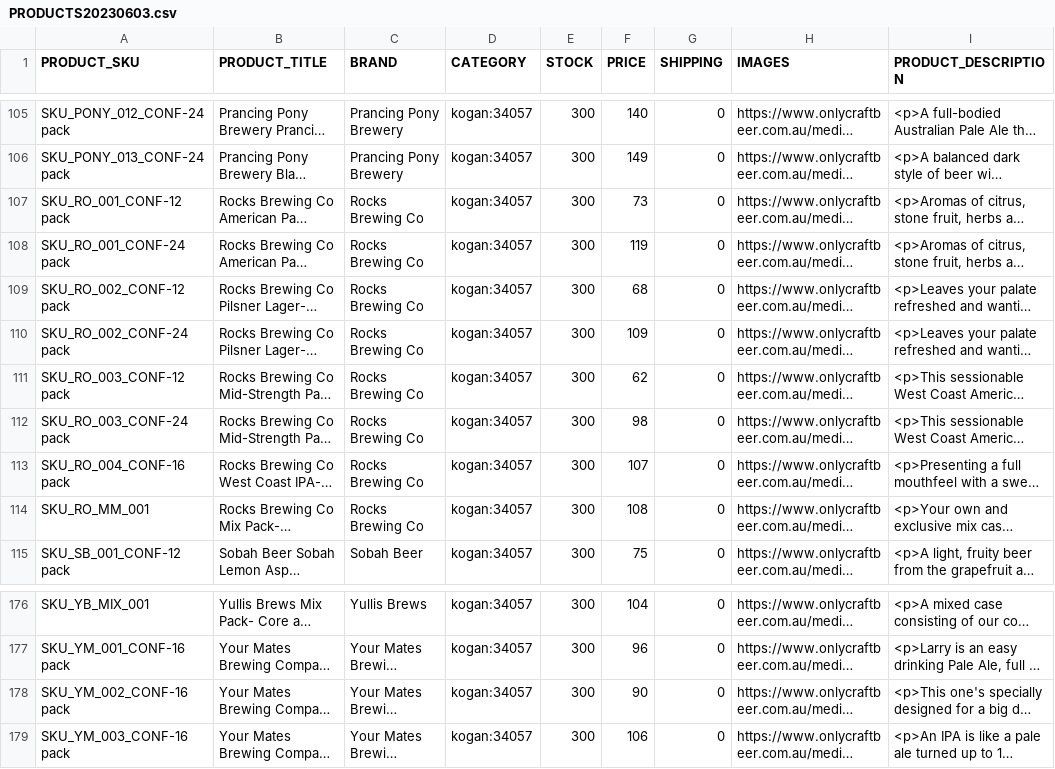
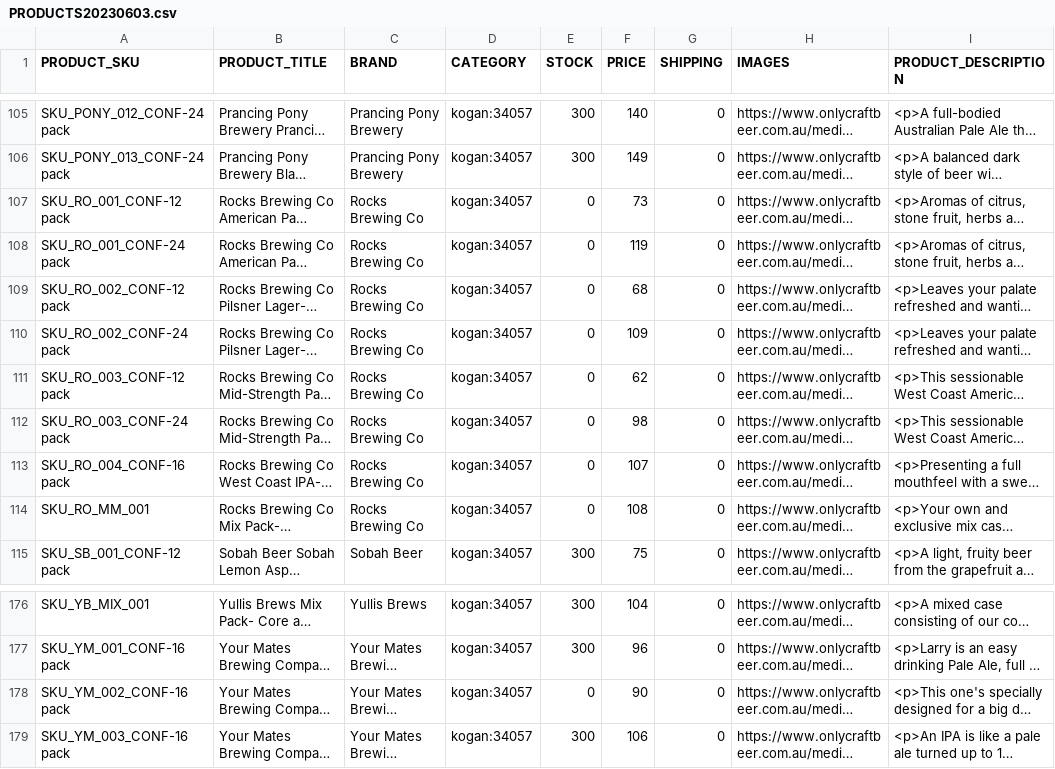
Before and after one commit to ONLYCRAFTBEER/OCB-PRODUCTS, a CSV file: PRODUCTS20230603.csv, drawn as a sheet; only a part is shown, gaps mark what is left out; long unchanged cells end in …; the diff names each change by its address in the sheet, - before the commit and + after, or states it on an @@ line.

Commit message:
remove rocks and macca

```diff
--- a/PRODUCTS20230603.csv
+++ b/PRODUCTS20230603.csv
-E107:E114 (STOCK): 300
+E107:E114 (STOCK): 0
-E178 (STOCK): 300
+E178 (STOCK): 0
```
